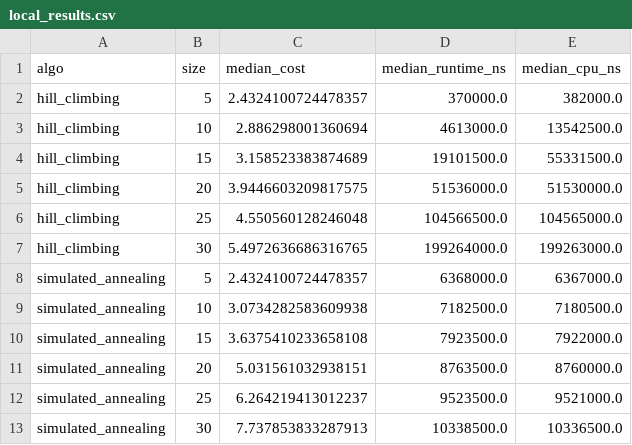
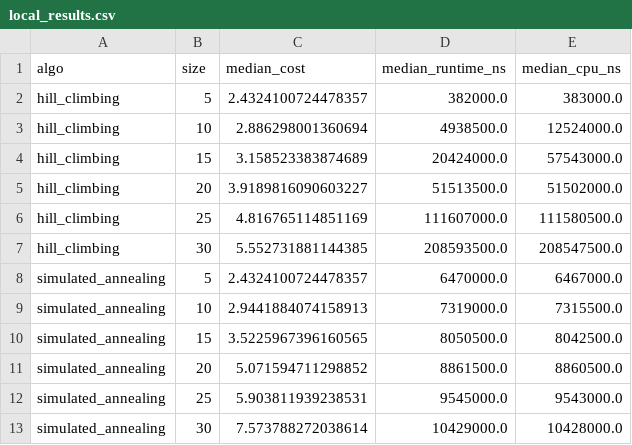
Before and after one commit to yashubry/tsp-search-algorithms, a CSV file: experiments/local_results.csv, drawn as a sheet; only a part is shown; the diff covers the shown part only.

```diff
--- a/experiments/local_results.csv
+++ b/experiments/local_results.csv
@@ -1,13 +1,13 @@
 algo,size,median_cost,median_runtime_ns,median_cpu_ns
-hill_climbing,5,2.4324100724478357,370000.0,382000.0
-hill_climbing,10,2.886298001360694,4613000.0,13542500.0
-hill_climbing,15,3.158523383874689,19101500.0,55331500.0
-hill_climbing,20,3.9446603209817575,51536000.0,51530000.0
-hill_climbing,25,4.550560128246048,104566500.0,104565000.0
-hill_climbing,30,5.4972636686316765,199264000.0,199263000.0
-simulated_annealing,5,2.4324100724478357,6368000.0,6367000.0
-simulated_annealing,10,3.0734282583609938,7182500.0,7180500.0
-simulated_annealing,15,3.6375410233658108,7923500.0,7922000.0
-simulated_annealing,20,5.031561032938151,8763500.0,8760000.0
-simulated_annealing,25,6.264219413012237,9523500.0,9521000.0
-simulated_annealing,30,7.737853833287913,10338500.0,10336500.0
+hill_climbing,5,2.4324100724478357,382000.0,383000.0
+hill_climbing,10,2.886298001360694,4938500.0,12524000.0
+hill_climbing,15,3.158523383874689,20424000.0,57543000.0
+hill_climbing,20,3.9189816090603227,51513500.0,51502000.0
+hill_climbing,25,4.816765114851169,111607000.0,111580500.0
+hill_climbing,30,5.552731881144385,208593500.0,208547500.0
+simulated_annealing,5,2.4324100724478357,6470000.0,6467000.0
+simulated_annealing,10,2.9441884074158913,7319000.0,7315500.0
+simulated_annealing,15,3.5225967396160565,8050500.0,8042500.0
+simulated_annealing,20,5.071594711298852,8861500.0,8860500.0
+simulated_annealing,25,5.903811939238531,9545000.0,9543000.0
+simulated_annealing,30,7.573788272038614,10429000.0,10428000.0
```
Also changed, not shown: 17 edited cells elsewhere in this file, experiments/ga_tuning.csv, experiments/hc_tuning.csv, 14 other files.
